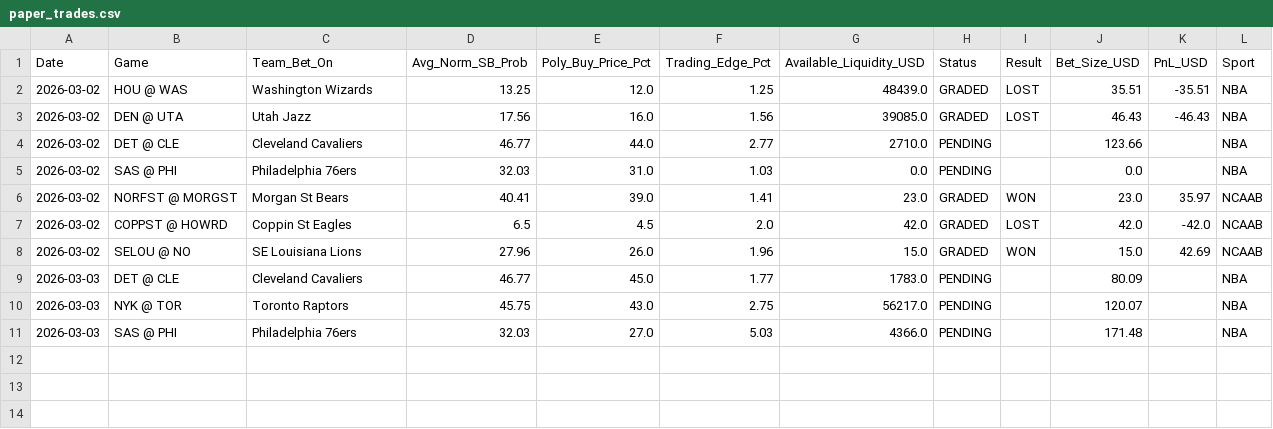
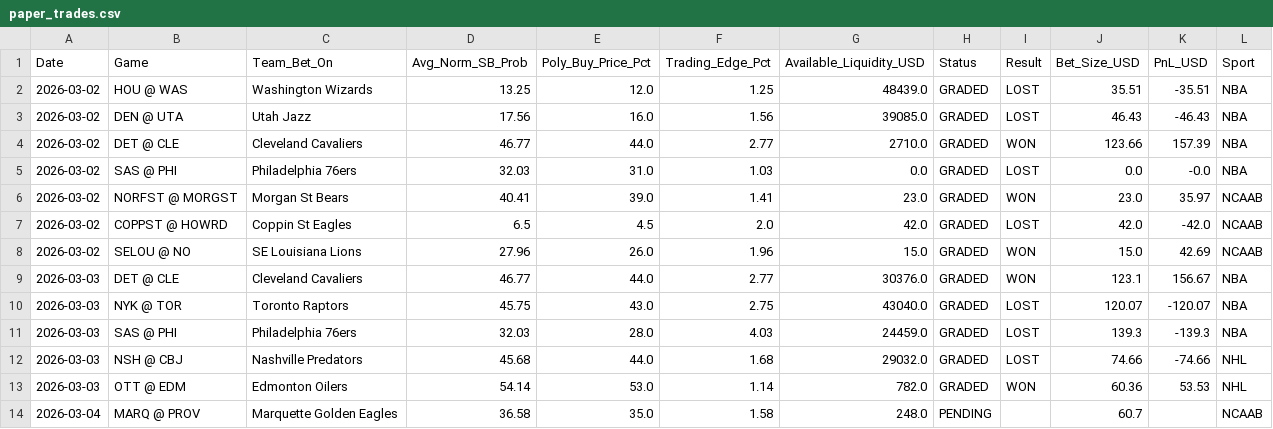
Before and after one commit to pmatorras/poly-bot, a CSV file: data/paper_trades.csv, drawn as a sheet.

```diff
--- a/data/paper_trades.csv
+++ b/data/paper_trades.csv
@@ -3,4 +3,4 @@ Date,Game,Team_Bet_On,Avg_Norm_SB_Prob,Poly_Buy_Price_Pct,Trading_Edge_Pct,Avail
 2026-03-02,DEN @ UTA,Utah Jazz,17.56,16.0,1.56,39085.0,GRADED,LOST,46.43,-46.43,NBA
-2026-03-02,DET @ CLE,Cleveland Cavaliers,46.77,44.0,2.77,2710.0,PENDING,,123.66,,NBA
-2026-03-02,SAS @ PHI,Philadelphia 76ers,32.03,31.0,1.03,0.0,PENDING,,0.0,,NBA
+2026-03-02,DET @ CLE,Cleveland Cavaliers,46.77,44.0,2.77,2710.0,GRADED,WON,123.66,157.39,NBA
+2026-03-02,SAS @ PHI,Philadelphia 76ers,32.03,31.0,1.03,0.0,GRADED,LOST,0.0,-0.0,NBA
 2026-03-02,NORFST @ MORGST,Morgan St Bears,40.41,39.0,1.41,23.0,GRADED,WON,23.0,35.97,NCAAB
@@ -8,4 +8,7 @@ Date,Game,Team_Bet_On,Avg_Norm_SB_Prob,Poly_Buy_Price_Pct,Trading_Edge_Pct,Avail
 2026-03-02,SELOU @ NO,SE Louisiana Lions,27.96,26.0,1.96,15.0,GRADED,WON,15.0,42.69,NCAAB
-2026-03-03,DET @ CLE,Cleveland Cavaliers,46.77,45.0,1.77,1783.0,PENDING,,80.09,,NBA
-2026-03-03,NYK @ TOR,Toronto Raptors,45.75,43.0,2.75,56217.0,PENDING,,120.07,,NBA
-2026-03-03,SAS @ PHI,Philadelphia 76ers,32.03,27.0,5.03,4366.0,PENDING,,171.48,,NBA
+2026-03-03,DET @ CLE,Cleveland Cavaliers,46.77,44.0,2.77,30376.0,GRADED,WON,123.1,156.67,NBA
+2026-03-03,NYK @ TOR,Toronto Raptors,45.75,43.0,2.75,43040.0,GRADED,LOST,120.07,-120.07,NBA
+2026-03-03,SAS @ PHI,Philadelphia 76ers,32.03,28.0,4.03,24459.0,GRADED,LOST,139.3,-139.3,NBA
+2026-03-03,NSH @ CBJ,Nashville Predators,45.68,44.0,1.68,29032.0,GRADED,LOST,74.66,-74.66,NHL
+2026-03-03,OTT @ EDM,Edmonton Oilers,54.14,53.0,1.14,782.0,GRADED,WON,60.36,53.53,NHL
+2026-03-04,MARQ @ PROV,Marquette Golden Eagles,36.58,35.0,1.58,248.0,PENDING,,60.7,,NCAAB
```
Also changed, not shown: 2 other files.
